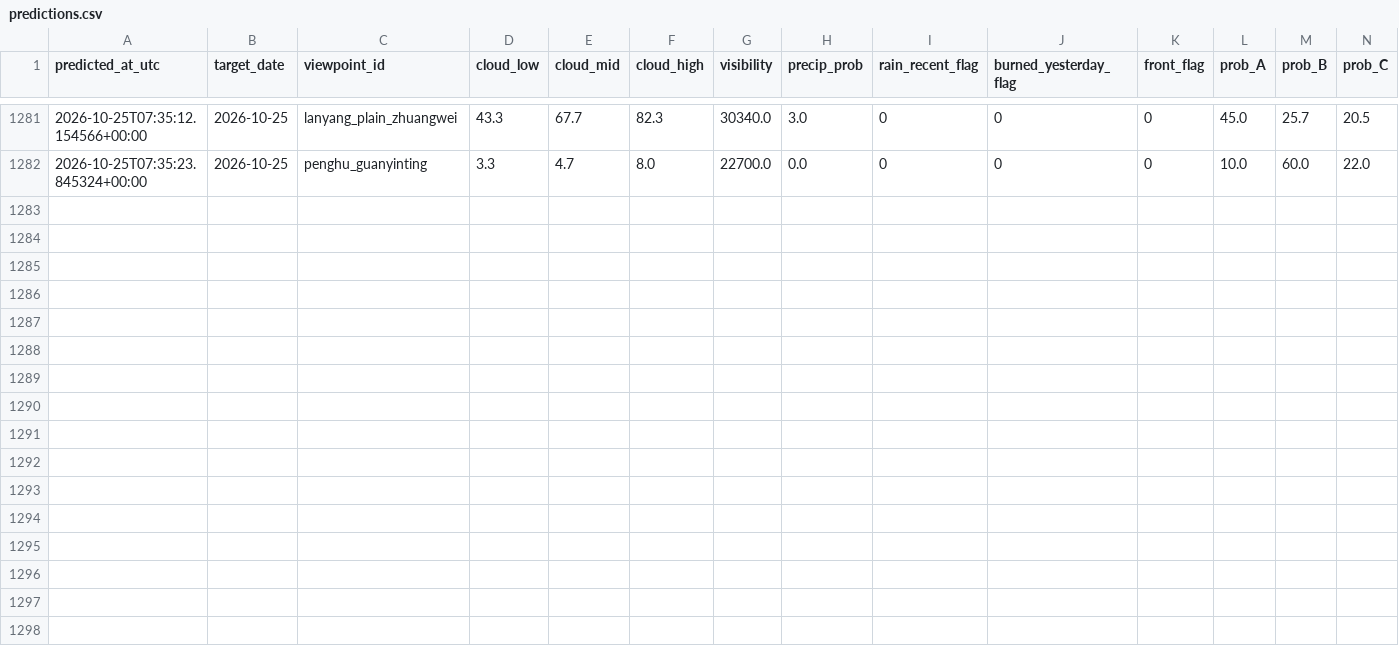
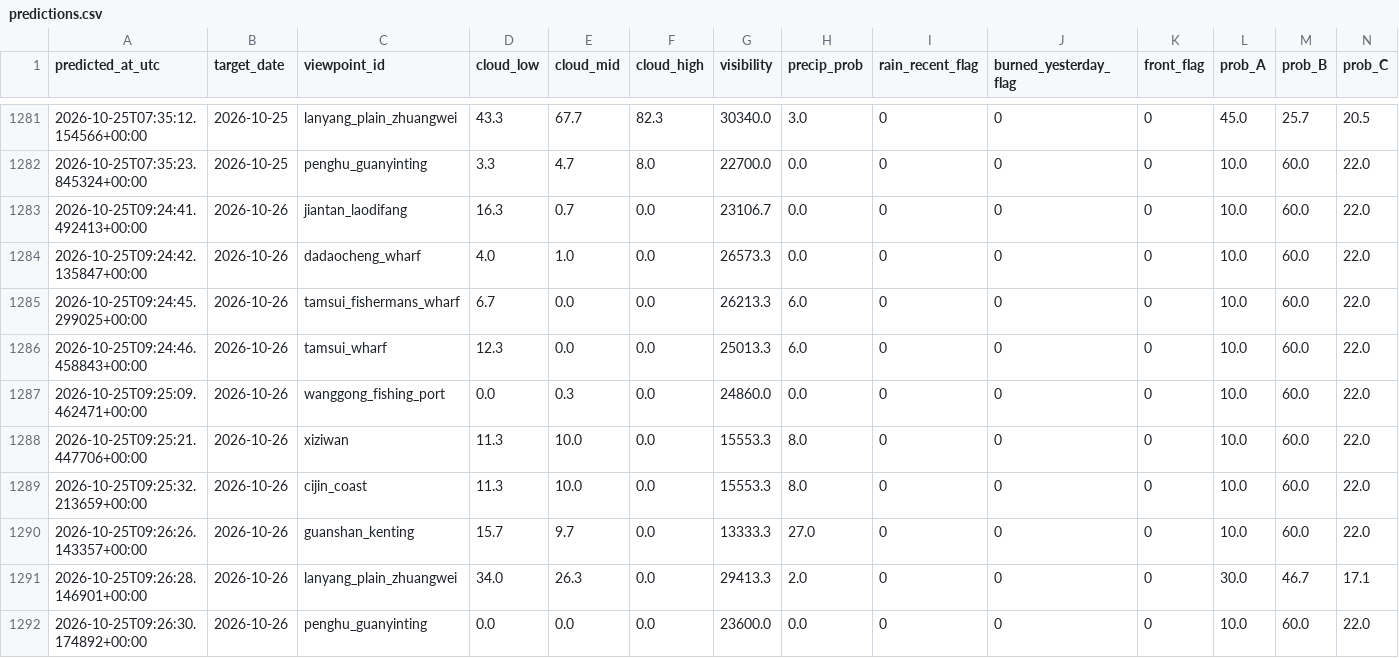
Before and after one commit to VioVenus/taipei-sunset, a CSV file: data/logs/predictions.csv, drawn as a sheet; only a part is shown, gaps mark what is left out; rows hold the shown columns only; the diff names each change by its address in the sheet, - before the commit and + after, or states it on an @@ line.

```diff
--- a/data/logs/predictions.csv
+++ b/data/logs/predictions.csv
+row 1283: 2026-10-25T09:24:41.492413+00:00 | 2026-10-26 | jiantan_laodifang | 16.3 | 0.7 | 0.0 | 23106.7 | 0.0 | 0 | 0 | 0 | 10.0 | 60.0 | 22.0
+row 1284: 2026-10-25T09:24:42.135847+00:00 | 2026-10-26 | dadaocheng_wharf | 4.0 | 1.0 | 0.0 | 26573.3 | 0.0 | 0 | 0 | 0 | 10.0 | 60.0 | 22.0
+row 1285: 2026-10-25T09:24:45.299025+00:00 | 2026-10-26 | tamsui_fishermans_wharf | 6.7 | 0.0 | 0.0 | 26213.3 | 6.0 | 0 | 0 | 0 | 10.0 | 60.0 | 22.0
+row 1286: 2026-10-25T09:24:46.458843+00:00 | 2026-10-26 | tamsui_wharf | 12.3 | 0.0 | 0.0 | 25013.3 | 6.0 | 0 | 0 | 0 | 10.0 | 60.0 | 22.0
+row 1287: 2026-10-25T09:25:09.462471+00:00 | 2026-10-26 | wanggong_fishing_port | 0.0 | 0.3 | 0.0 | 24860.0 | 0.0 | 0 | 0 | 0 | 10.0 | 60.0 | 22.0
+row 1288: 2026-10-25T09:25:21.447706+00:00 | 2026-10-26 | xiziwan | 11.3 | 10.0 | 0.0 | 15553.3 | 8.0 | 0 | 0 | 0 | 10.0 | 60.0 | 22.0
+row 1289: 2026-10-25T09:25:32.213659+00:00 | 2026-10-26 | cijin_coast | 11.3 | 10.0 | 0.0 | 15553.3 | 8.0 | 0 | 0 | 0 | 10.0 | 60.0 | 22.0
+row 1290: 2026-10-25T09:26:26.143357+00:00 | 2026-10-26 | guanshan_kenting | 15.7 | 9.7 | 0.0 | 13333.3 | 27.0 | 0 | 0 | 0 | 10.0 | 60.0 | 22.0
+row 1291: 2026-10-25T09:26:28.146901+00:00 | 2026-10-26 | lanyang_plain_zhuangwei | 34.0 | 26.3 | 0.0 | 29413.3 | 2.0 | 0 | 0 | 0 | 30.0 | 46.7 | 17.1
+row 1292: 2026-10-25T09:26:30.174892+00:00 | 2026-10-26 | penghu_guanyinting | 0.0 | 0.0 | 0.0 | 23600.0 | 0.0 | 0 | 0 | 0 | 10.0 | 60.0 | 22.0
```
